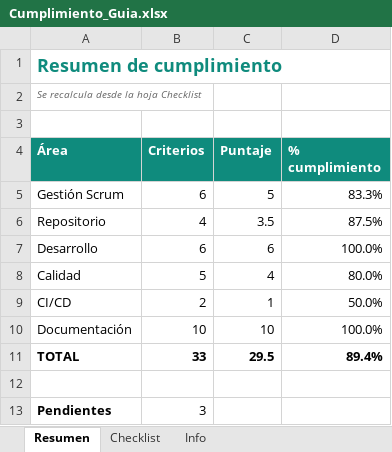
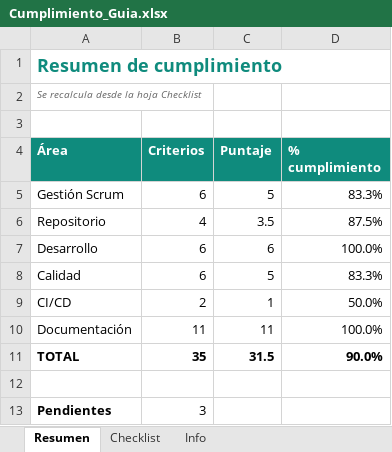
Before and after one commit to sebitazz321/marketplace, an Excel workbook: Documentacion/02_Matrices/Cumplimiento_Guia.xlsx, sheet Resumen, drawn as a sheet; values as stored, in another font and other column widths than the file's, no borders; the diff names each change by its address in the sheet, - before the commit and + after, or states it on an @@ line.

```diff
--- a/Documentacion/02_Matrices/Cumplimiento_Guia.xlsx (sheet Resumen)
+++ b/Documentacion/02_Matrices/Cumplimiento_Guia.xlsx (sheet Resumen)
-B8 (Criterios): 5
+B8 (Criterios): 6
-C8 (Puntaje): 4
+C8 (Puntaje): 5
-D8 (% cumplimiento): 80.0%
+D8 (% cumplimiento): 83.3%
-B10 (Criterios): 10
+B10 (Criterios): 11
-C10 (Puntaje): 10
+C10 (Puntaje): 11
-B11 (Criterios): 33
+B11 (Criterios): 35
-C11 (Puntaje): 29.5
+C11 (Puntaje): 31.5
-D11 (% cumplimiento): 89.4%
+D11 (% cumplimiento): 90.0%
```
Also changed, not shown: sheet Checklist, formulas that keep their value, Documentacion/02_Matrices/Auditoria_Archivos.xlsx, Documentacion/02_Matrices/Matriz_Maestra.xlsx, 10 other files.
